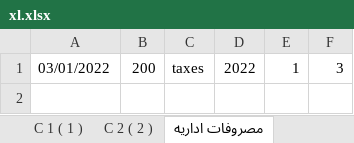
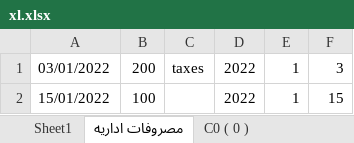
Before and after one commit to amr099/Clients-System-Python, an Excel workbook: xl.xlsx, sheet مصروفات اداريه, drawn as a sheet; values as stored, in another font and other column widths than the file's, no borders; the diff names each change by its address in the sheet, - before the commit and + after, or states it on an @@ line.

```diff
--- a/xl.xlsx (sheet مصروفات اداريه)
+++ b/xl.xlsx (sheet مصروفات اداريه)
-sheet tab: C 1 ( 1 )
+sheet tab: C0 ( 0 )
-sheet tab: C 2 ( 2 )
@@ sheet tab order changed: Sheet1 | مصروفات اداريه | C0 ( 0 ) @@
+row 2: 15/01/2022 | 100 |  | 2022 | 1 | 15
```
Also changed, not shown: sheet C0 ( 0 ), other sheet tabs, 2 other files.
